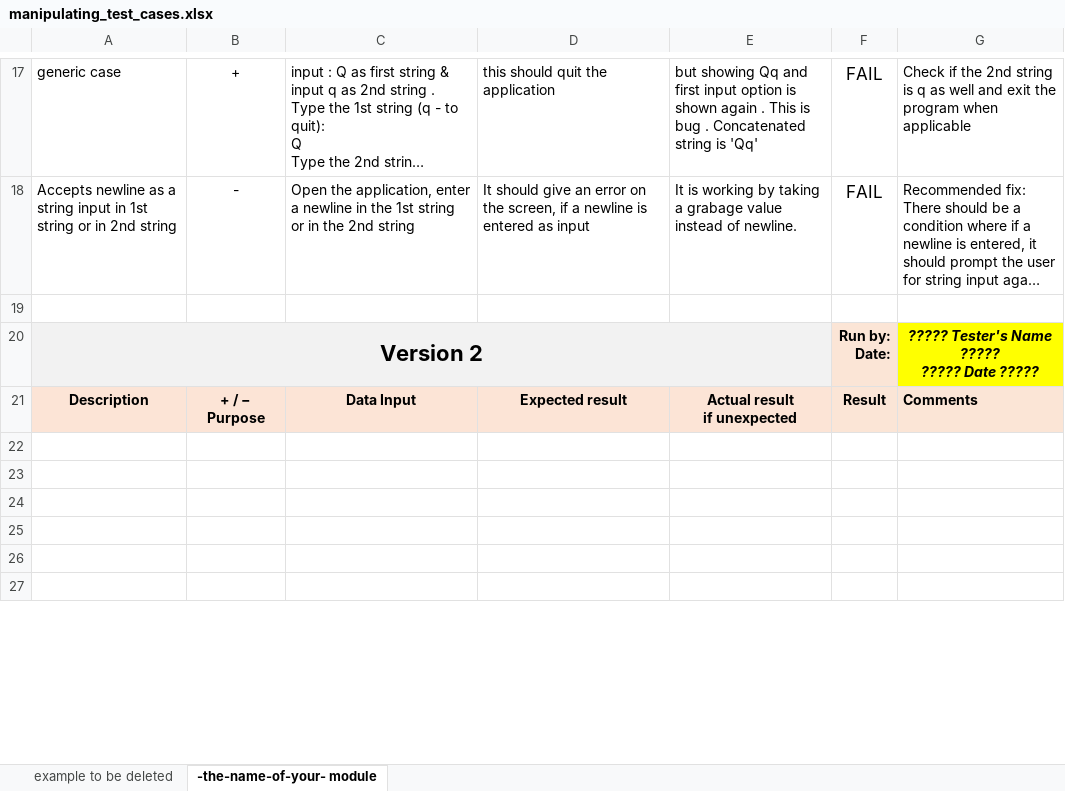
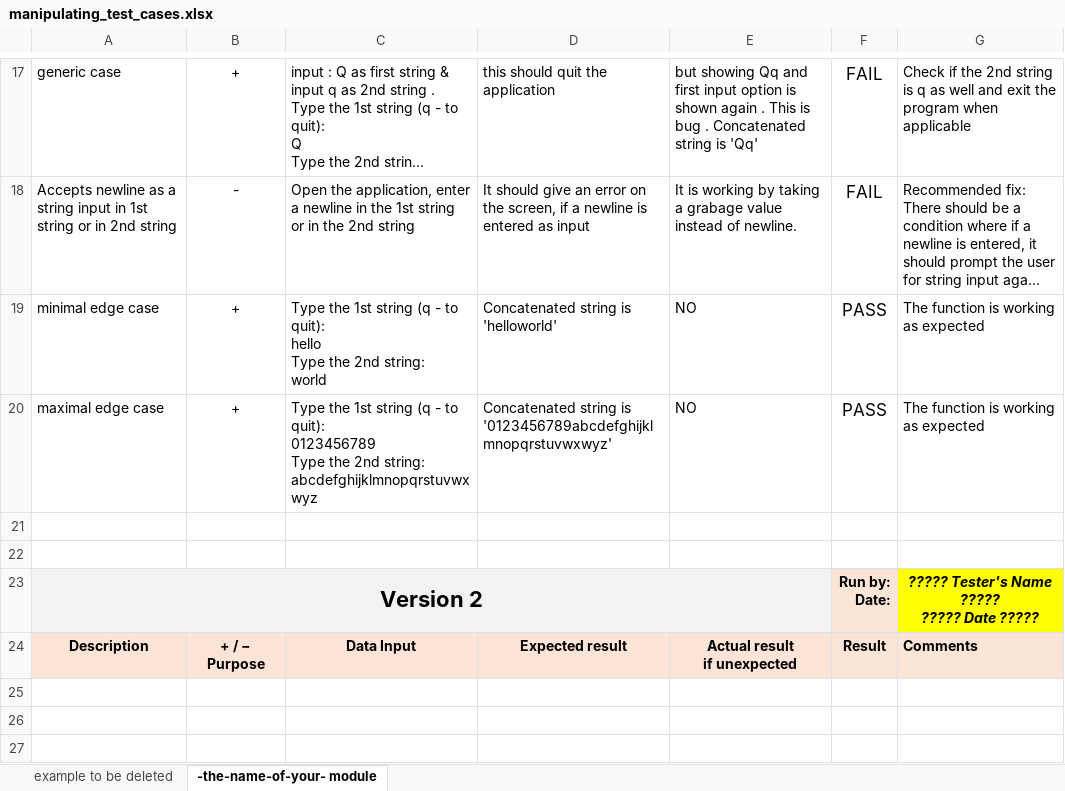
Before and after one commit to arnob-rafi/CPR101, an Excel workbook: version1/manipulating_test_cases.xlsx, sheet -the-name-of-your- module, drawn as a sheet; only a part is shown, gaps mark what is left out; the shorter side is filled out with more unchanged rows; long unchanged cells end in …; values as stored, in another font and other column widths than the file's, no borders; conditional formats not drawn; ↵ is a line break in a cell; the diff names each change by its address in the sheet, - before the commit and + after, or states it on an @@ line.

Commit message:
add new test cases

```diff
--- a/version1/manipulating_test_cases.xlsx (sheet -the-name-of-your- module)
+++ b/version1/manipulating_test_cases.xlsx (sheet -the-name-of-your- module)
+row 19: minimal edge case | + | Type the 1st string (q - to quit): ↵ hello ↵ Type the 2nd string: ↵ world | Concatenated string is 'helloworld' | NO | PASS | The function is working as expected
+row 20: maximal edge case | + | Type the 1st string (q - to quit): ↵ 0123456789 ↵ Type the 2nd string: ↵ abcdefghijklmnopqrstuvwxwyz | Concatenated string is '0123456789abcdefghijklmnopqrstuvwxwyz' | NO | PASS | The function is working as expected
+row 21: (empty)
```
Also changed, not shown: 1 other file.
